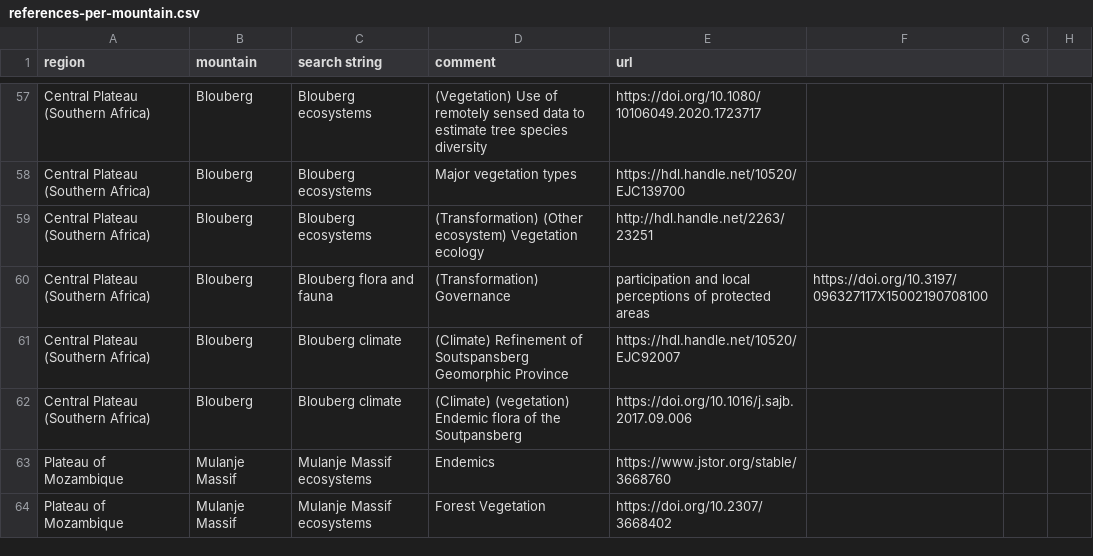
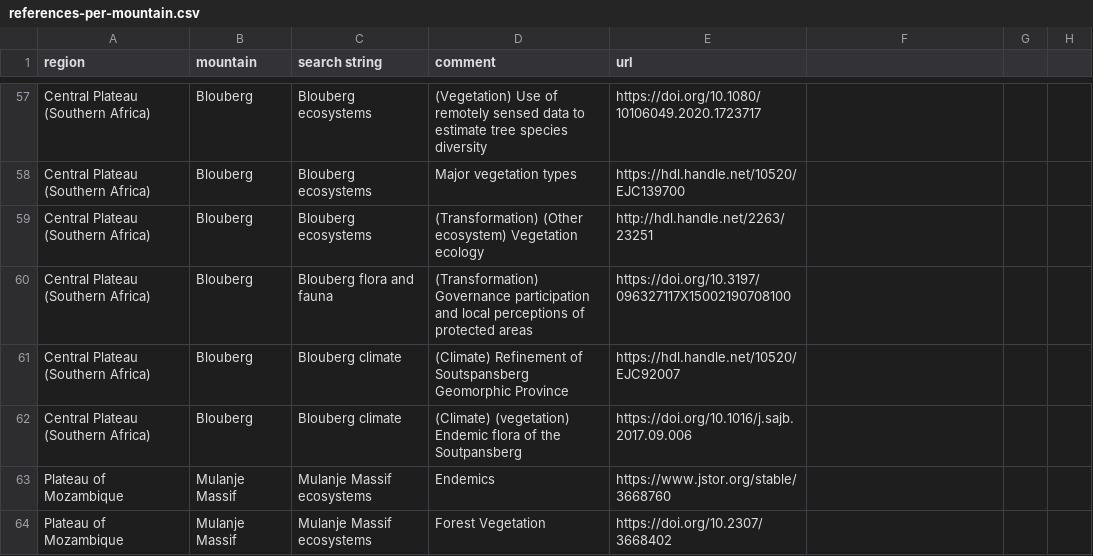
Before and after one commit to jrfep/T6.5-tropical-alpine-model-calibration, a CSV file: tables/references-per-mountain.csv, drawn as a sheet; only a part is shown, gaps mark what is left out; the diff covers the shown part only; the diff names each change by its address in the sheet, - before the commit and + after, or states it on an @@ line.

```diff
--- a/tables/references-per-mountain.csv
+++ b/tables/references-per-mountain.csv
-D60 (comment): (Transformation) Governance
+D60 (comment): (Transformation) Governance participation and local perceptions of protected areas
-E60 (url): participation and local perceptions of protected areas
+E60 (url): https://doi.org/10.3197/096327117X15002190708100
-F60: https://doi.org/10.3197/096327117X15002190708100
+F60: (empty)
```
Also changed, not shown: 30 edited cells elsewhere in this file.
